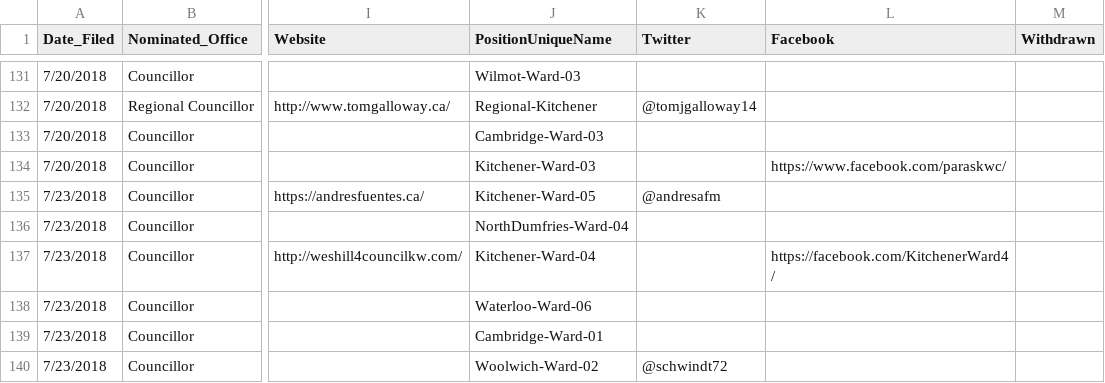
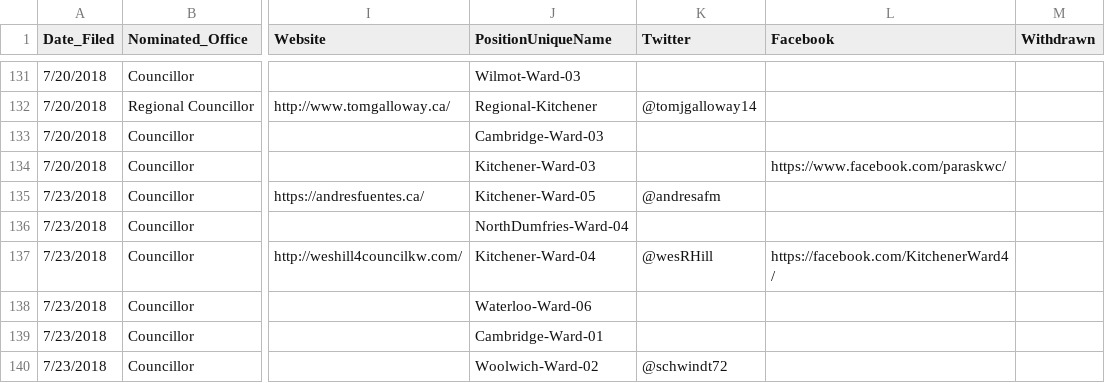
Before and after one commit to s-kennedy/wr-votes, a CSV file: _data/sync/nominees.csv, drawn as a sheet; only a part is shown, gaps mark what is left out; the diff names each change by its address in the sheet, - before the commit and + after, or states it on an @@ line.

Commit message:
Added Wes Hill Twitter

```diff
--- a/_data/sync/nominees.csv
+++ b/_data/sync/nominees.csv
-K137 (Twitter): (empty)
+K137 (Twitter): @wesRHill
```
